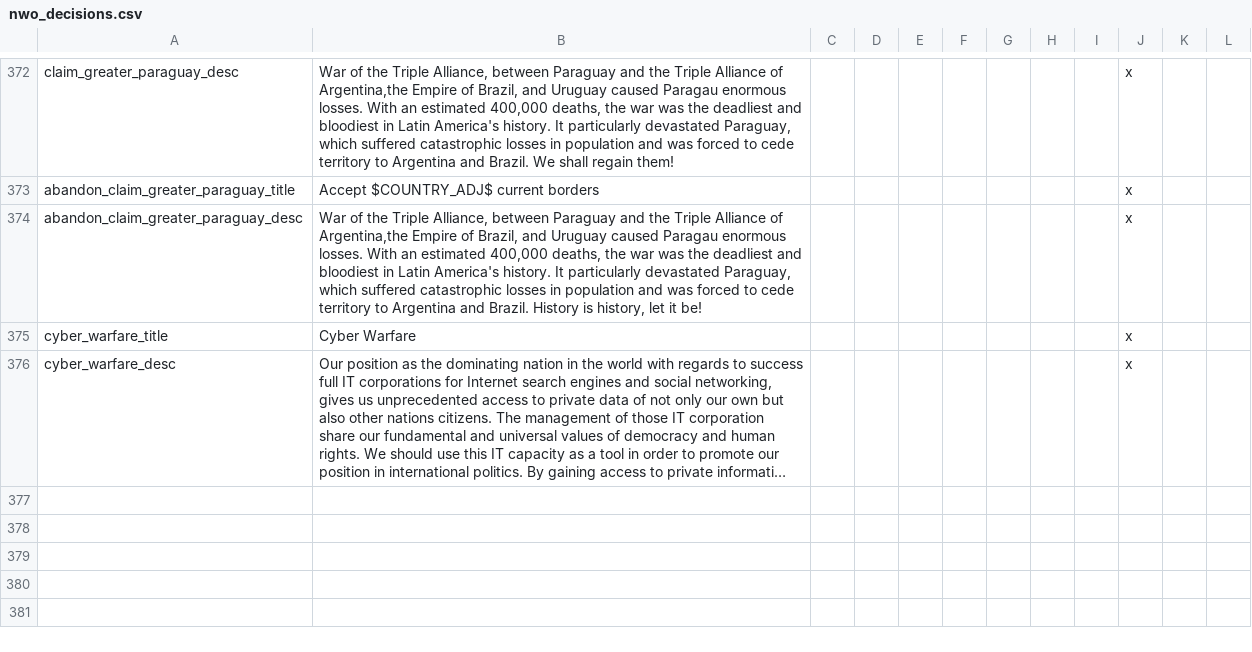
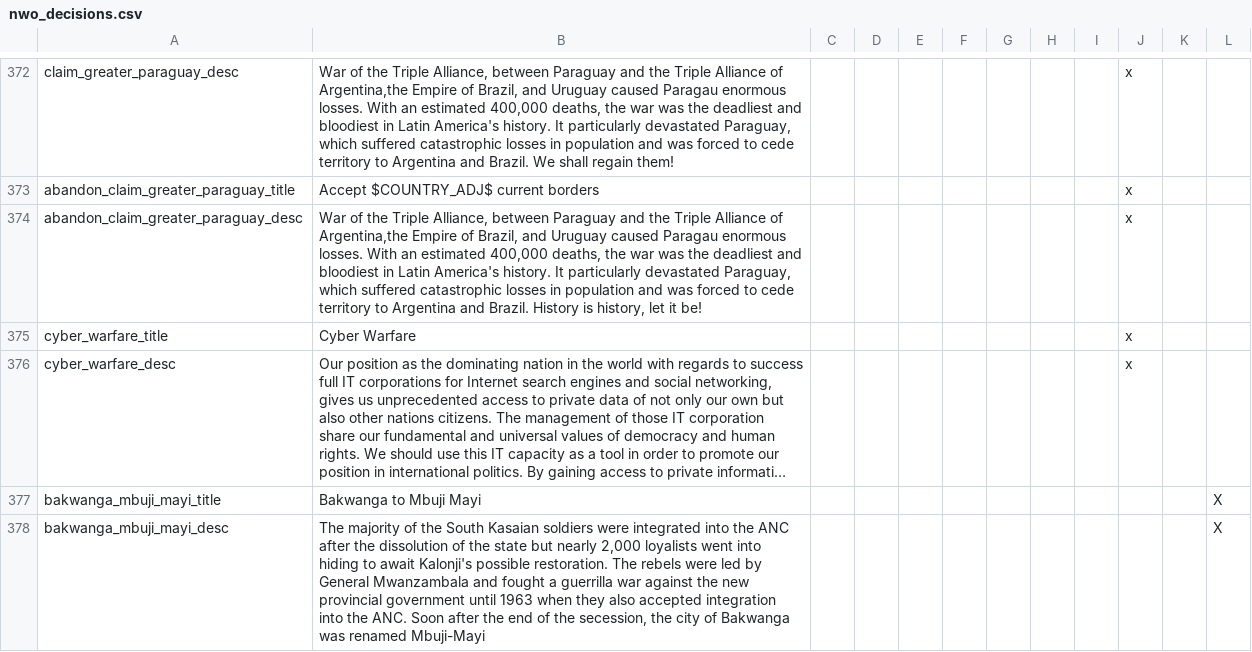
Before and after one commit to simsulla/nwomod, a CSV file: NWO/localisation/nwo_decisions.csv, drawn as a sheet; only a part is shown, gaps mark what is left out; long unchanged cells end in …; the diff names each change by its address in the sheet, - before the commit and + after, or states it on an @@ line.

Commit message:
Permission to put in South Kasai #571

```diff
--- a/NWO/localisation/nwo_decisions.csv
+++ b/NWO/localisation/nwo_decisions.csv
+row 377: bakwanga_mbuji_mayi_title | Bakwanga to Mbuji Mayi |  |  |  |  |  |  |  |  |  | X
+row 378: bakwanga_mbuji_mayi_desc | The majority of the South Kasaian soldiers were integrated into the ANC after the dissolution of the state but nearly 2,000 loyalists went into hiding to await Kalonji's possible restoration. The rebels were led by General Mwanzambala and fought a guerrilla war against the new provincial government until 1963 when they also accepted integration into the ANC. Soon after the end of the secession, the city of Bakwanga was renamed Mbuji-Mayi |  |  |  |  |  |  |  |  |  | X
```
Also changed, not shown: NWO/localisation/nwo_parties.csv, 14 other files.
